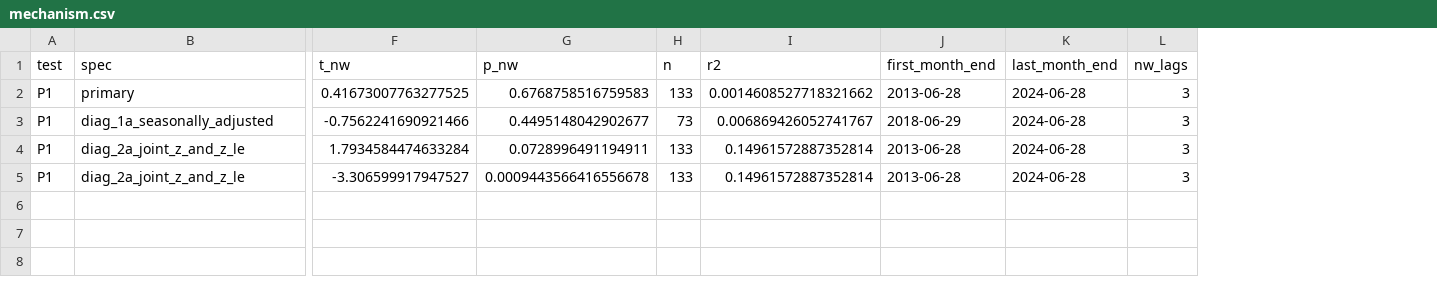
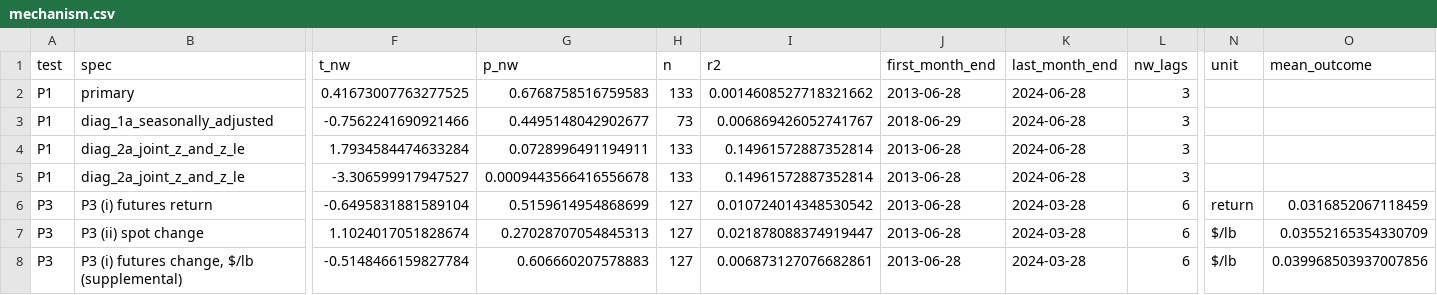
Before and after one commit to AmanVyas77/gqh-2026, a CSV file: cattle_crush/results/tables/mechanism.csv, drawn as a sheet; only a part is shown, gaps mark what is left out; rows hold the shown columns only; the diff names each change by its address in the sheet, - before the commit and + after, or states it on an @@ line.

Commit message:
Add P3 kill test and leg decomposition
P3 (n=127, NW 6): futures return t -0.65; spot change beta +0.0198 $/lb t +1.10 (wrong sign); spot-predicted-futures-not pattern absent. Legs when z<-1 (n=15): dM +$153, LE +$156, GF -$27, corn +$24; variance shares 0.79/0.09/0.12.

```diff
--- a/cattle_crush/results/tables/mechanism.csv
+++ b/cattle_crush/results/tables/mechanism.csv
+column N (unit), empty
+column O (mean_outcome), empty
+row 6: P3 | P3 (i) futures return | -0.6495831881589104 | 0.5159614954868699 | 127 | 0.010724014348530542 | 2013-06-28 | 2024-03-28 | 6 | return | 0.0316852067118459
+row 7: P3 | P3 (ii) spot change | 1.1024017051828674 | 0.27028707054845313 | 127 | 0.021878088374919447 | 2013-06-28 | 2024-03-28 | 6 | $/lb | 0.03552165354330709
+row 8: P3 | P3 (i) futures change, $/lb (supplemental) | -0.5148466159827784 | 0.606660207578883 | 127 | 0.006873127076682861 | 2013-06-28 | 2024-03-28 | 6 | $/lb | 0.039968503937007856
```
Also changed, not shown: 5 other files.
